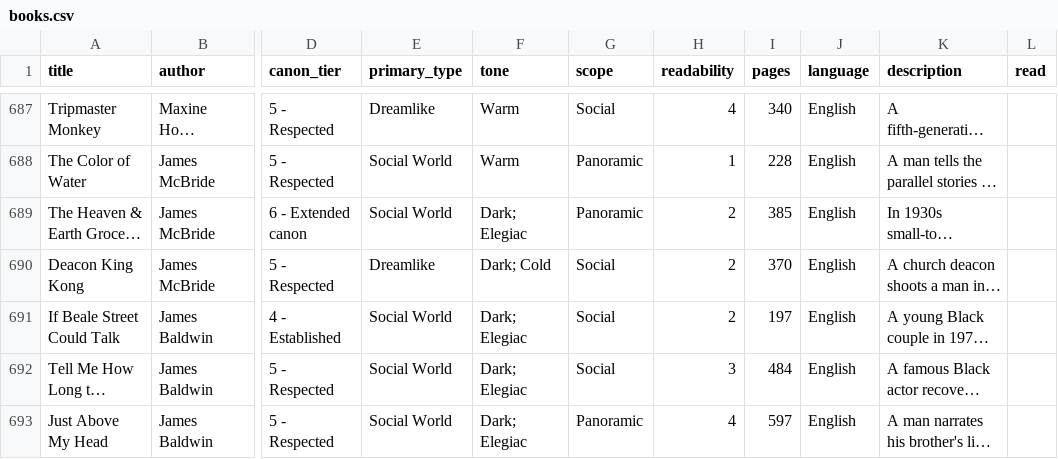
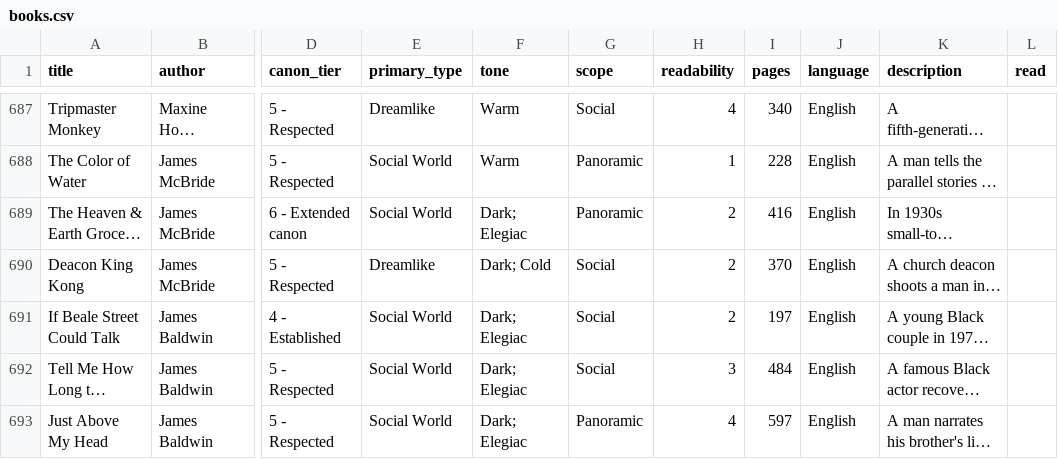
Before and after one commit to ehassenfeld/book-chooser, a CSV file: books.csv, drawn as a sheet; only a part is shown, gaps mark what is left out; long unchanged cells end in …; the diff covers the shown part only; the diff names each change by its address in the sheet, - before the commit and + after, or states it on an @@ line.

```diff
--- a/books.csv
+++ b/books.csv
-I689 (pages): 385
+I689 (pages): 416
```
Also changed, not shown: 89 edited cells elsewhere in this file.
